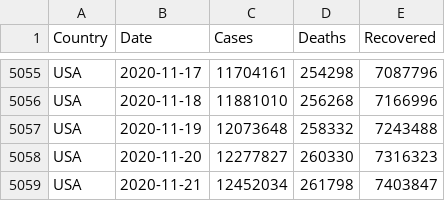
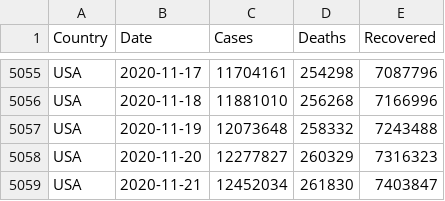
Before and after one commit to MMR-19/COVID-19-Data, a CSV file: COVID-19 Global.csv, drawn as a sheet; only a part is shown, gaps mark what is left out.

Commit message:
Global - 21/Nov/2020

```diff
--- a/COVID-19 Global.csv
+++ b/COVID-19 Global.csv
@@ -5057,3 +5057,3 @@ USA,2020-11-18,11881010,256268,7166996
 USA,2020-11-19,12073648,258332,7243488
-USA,2020-11-20,12277827,260330,7316323
-USA,2020-11-21,12452034,261798,7403847
+USA,2020-11-20,12277827,260329,7316323
+USA,2020-11-21,12452034,261830,7403847
```
